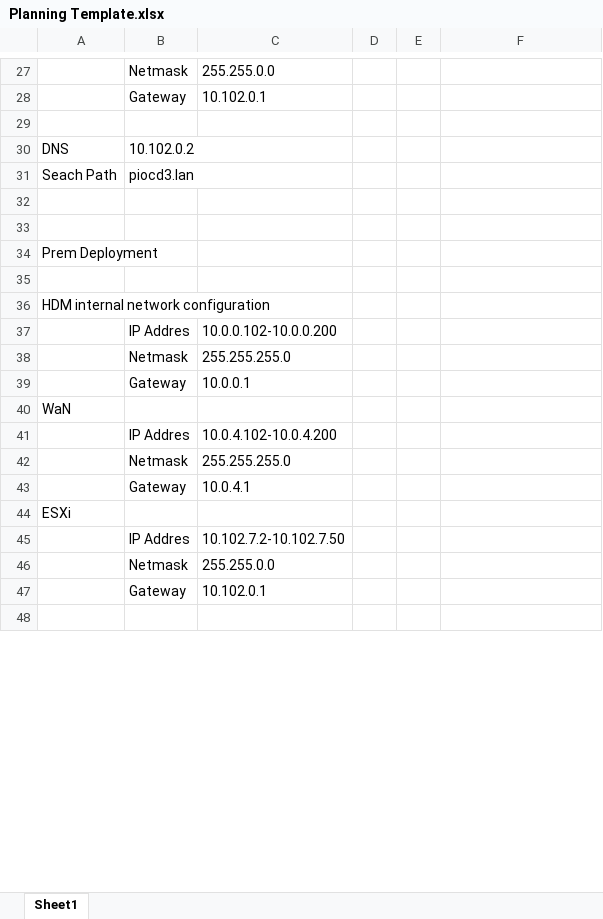
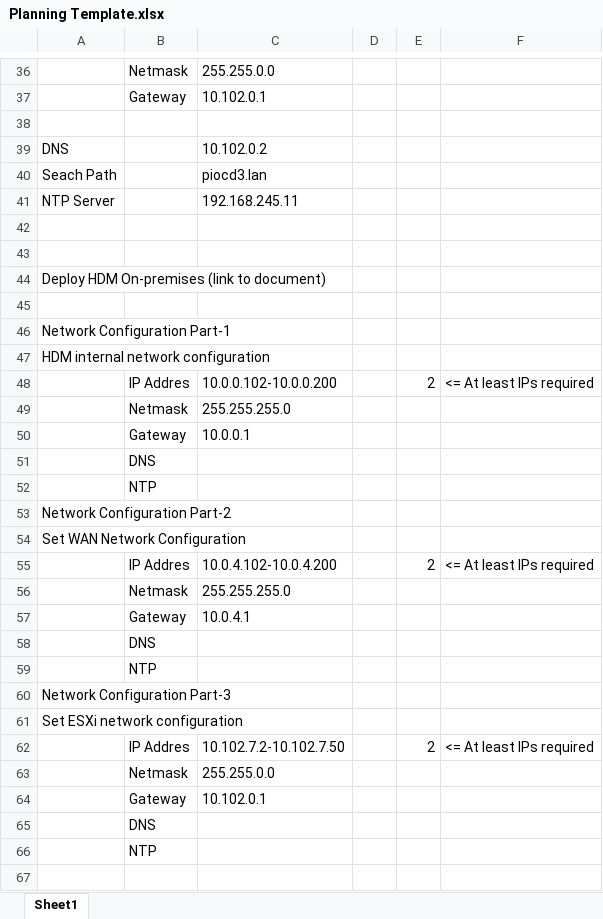
Before and after one commit to mandar-damle/HDM-documentation, an Excel workbook: pages/01.HDM Documentation/Planning Template.xlsx, sheet Sheet1, drawn as a sheet; only a part is shown, gaps mark what is left out; values as stored, in another font and other column widths than the file's, no cell formats; charts and pictures not drawn; removed rows and columns are numbered as before the commit, all else as after; the diff covers the shown part only; the diff names each change by its address in the sheet, - before the commit and + after, or states it on an @@ line.

Commit message:
Add planning template

```diff
--- a/pages/01.HDM Documentation/Planning Template.xlsx (sheet Sheet1)
+++ b/pages/01.HDM Documentation/Planning Template.xlsx (sheet Sheet1)
-B39: 10.102.0.2
+B39: (empty)
-C39: (empty)
+C39: 10.102.0.2
-B40: piocd3.lan
+B40: (empty)
-C40: (empty)
+C40: piocd3.lan
+row 41: NTP Server |  | 192.168.245.11
-A44: Prem Deployment
+A44: Deploy HDM On-premises (link to document)
+row 46: Network Configuration Part-1
-E48: (empty)
+E48: 2
-F48: (empty)
+F48: <= At least IPs required
+row 51:  | DNS
+row 52:  | NTP
-A53: WaN
+A53: Network Configuration Part-2
-row 41:  | IP Addres | 10.0.4.102-10.0.4.200
+row 54: Set WAN Network Configuration
+row 55:  | IP Addres | 10.0.4.102-10.0.4.200 |  | 2 | <= At least IPs required
+row 58:  | DNS
+row 59:  | NTP
-A60: ESXi
+A60: Network Configuration Part-3
-row 45:  | IP Addres | 10.102.7.2-10.102.7.50
+row 61: Set ESXi network configuration
+row 62:  | IP Addres | 10.102.7.2-10.102.7.50 |  | 2 | <= At least IPs required
+row 65:  | DNS
+row 66:  | NTP
```
Also changed, not shown: 24 added rows, 7 removed rows and 6 edited cells elsewhere in this sheet, cell formats, charts or pictures.
